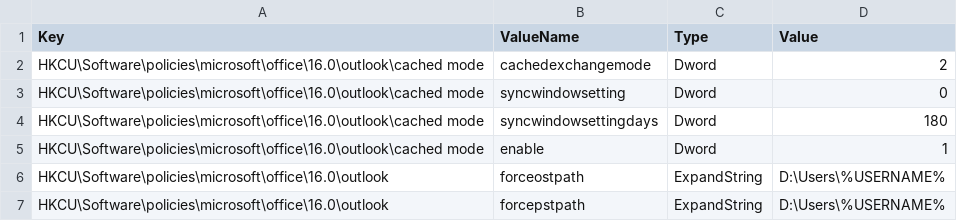
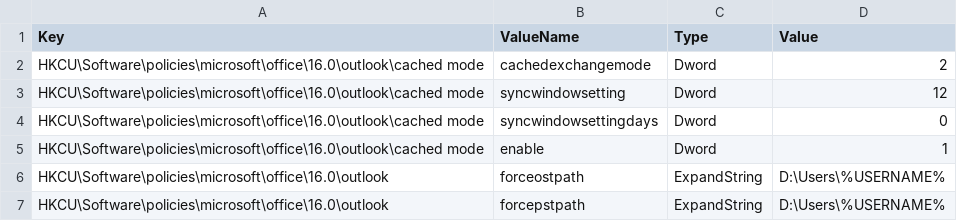
Before and after one commit to ClearMediaNV/BizzCloudWinTemplates, a CSV file: iNSTALL/GPO/StandardOutlookUserPolicy.csv, drawn as a sheet.

Commit message:
Update StandardOutlookUserPolicy.csv

```diff
--- a/iNSTALL/GPO/StandardOutlookUserPolicy.csv
+++ b/iNSTALL/GPO/StandardOutlookUserPolicy.csv
@@ -2,4 +2,4 @@ Key,ValueName,Type,Value
 HKCU\Software\policies\microsoft\office\16.0\outlook\cached mode,cachedexchangemode,Dword,2
-HKCU\Software\policies\microsoft\office\16.0\outlook\cached mode,syncwindowsetting,Dword,0
-HKCU\Software\policies\microsoft\office\16.0\outlook\cached mode,syncwindowsettingdays,Dword,180
+HKCU\Software\policies\microsoft\office\16.0\outlook\cached mode,syncwindowsetting,Dword,12
+HKCU\Software\policies\microsoft\office\16.0\outlook\cached mode,syncwindowsettingdays,Dword,0
 HKCU\Software\policies\microsoft\office\16.0\outlook\cached mode,enable,Dword,1
```
